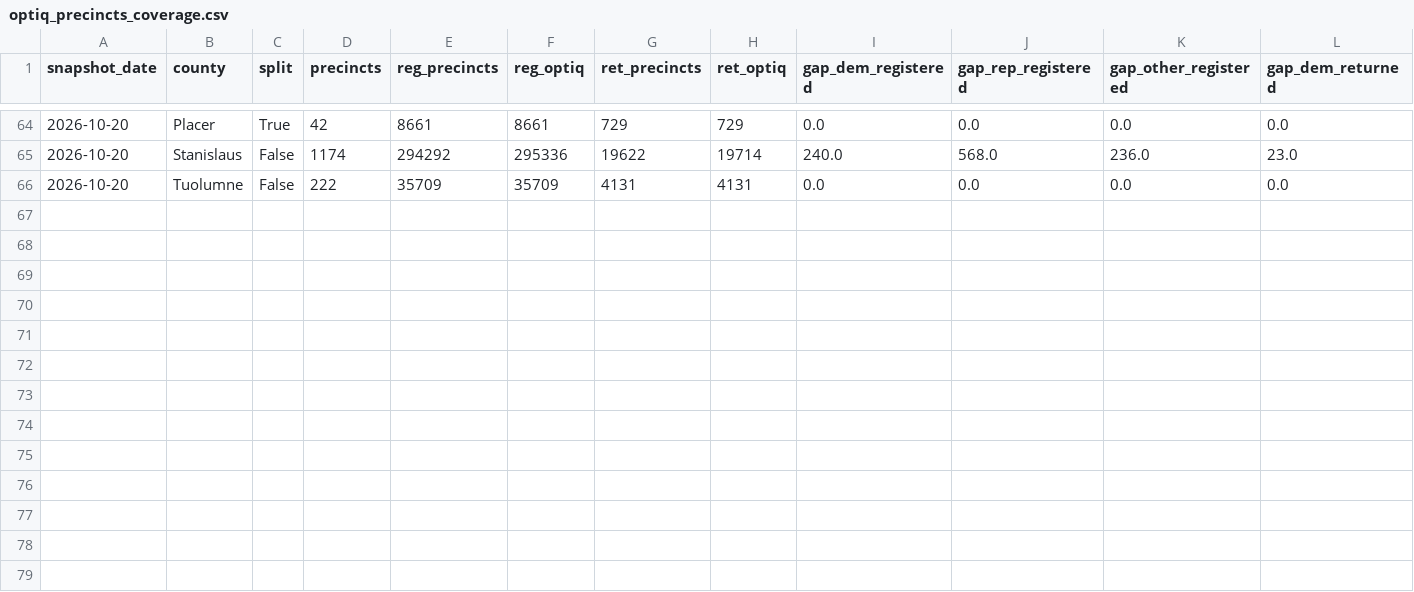
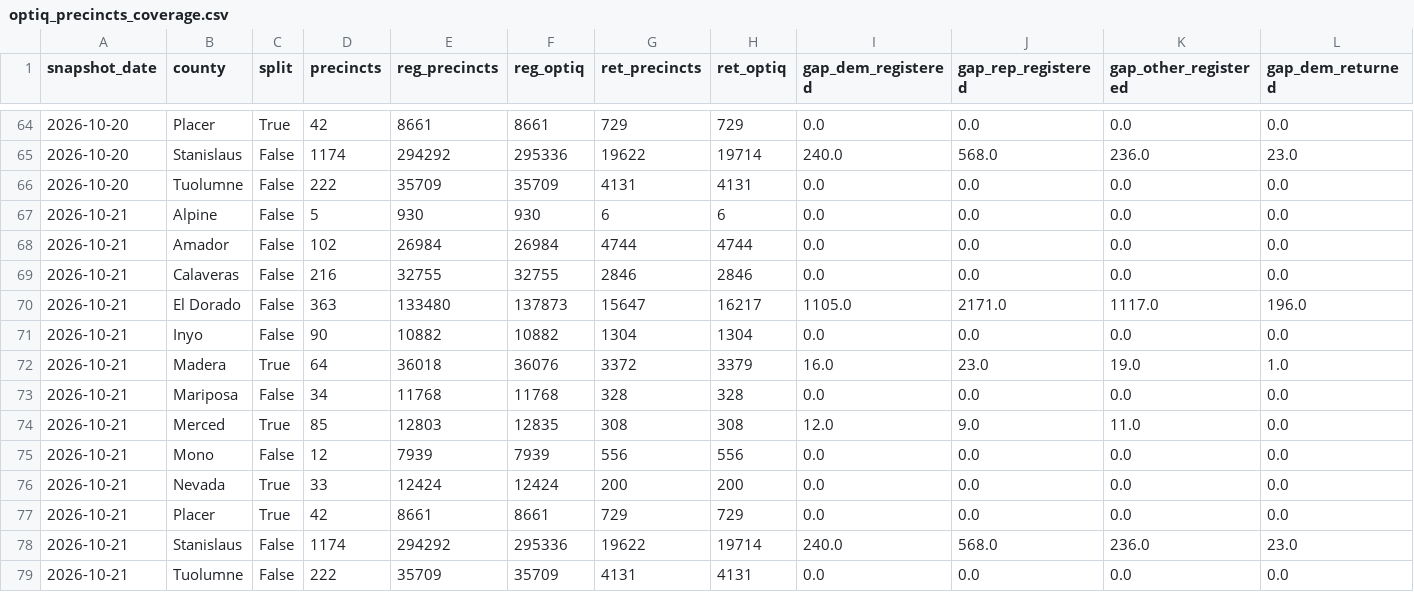
Before and after one commit to tysoda/2026-Ca-SD4-forecast-V2, a CSV file: optiq_precincts_coverage.csv, drawn as a sheet; only a part is shown, gaps mark what is left out; rows hold the shown columns only; the diff names each change by its address in the sheet, - before the commit and + after, or states it on an @@ line.

```diff
--- a/optiq_precincts_coverage.csv
+++ b/optiq_precincts_coverage.csv
+row 67: 2026-10-21 | Alpine | False | 5 | 930 | 930 | 6 | 6 | 0.0 | 0.0 | 0.0 | 0.0
+row 68: 2026-10-21 | Amador | False | 102 | 26984 | 26984 | 4744 | 4744 | 0.0 | 0.0 | 0.0 | 0.0
+row 69: 2026-10-21 | Calaveras | False | 216 | 32755 | 32755 | 2846 | 2846 | 0.0 | 0.0 | 0.0 | 0.0
+row 70: 2026-10-21 | El Dorado | False | 363 | 133480 | 137873 | 15647 | 16217 | 1105.0 | 2171.0 | 1117.0 | 196.0
+row 71: 2026-10-21 | Inyo | False | 90 | 10882 | 10882 | 1304 | 1304 | 0.0 | 0.0 | 0.0 | 0.0
+row 72: 2026-10-21 | Madera | True | 64 | 36018 | 36076 | 3372 | 3379 | 16.0 | 23.0 | 19.0 | 1.0
+row 73: 2026-10-21 | Mariposa | False | 34 | 11768 | 11768 | 328 | 328 | 0.0 | 0.0 | 0.0 | 0.0
+row 74: 2026-10-21 | Merced | True | 85 | 12803 | 12835 | 308 | 308 | 12.0 | 9.0 | 11.0 | 0.0
+row 75: 2026-10-21 | Mono | False | 12 | 7939 | 7939 | 556 | 556 | 0.0 | 0.0 | 0.0 | 0.0
+row 76: 2026-10-21 | Nevada | True | 33 | 12424 | 12424 | 200 | 200 | 0.0 | 0.0 | 0.0 | 0.0
+row 77: 2026-10-21 | Placer | True | 42 | 8661 | 8661 | 729 | 729 | 0.0 | 0.0 | 0.0 | 0.0
+row 78: 2026-10-21 | Stanislaus | False | 1174 | 294292 | 295336 | 19622 | 19714 | 240.0 | 568.0 | 236.0 | 23.0
+row 79: 2026-10-21 | Tuolumne | False | 222 | 35709 | 35709 | 4131 | 4131 | 0.0 | 0.0 | 0.0 | 0.0
```
Also changed, not shown: 1 other file.
